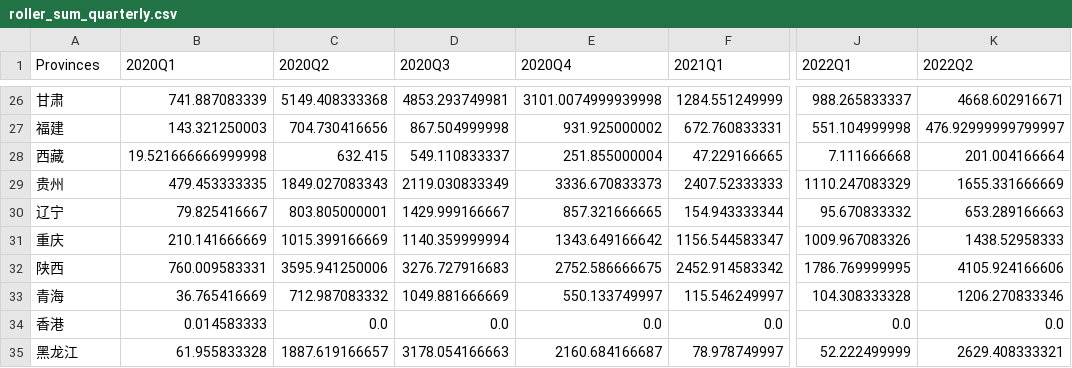
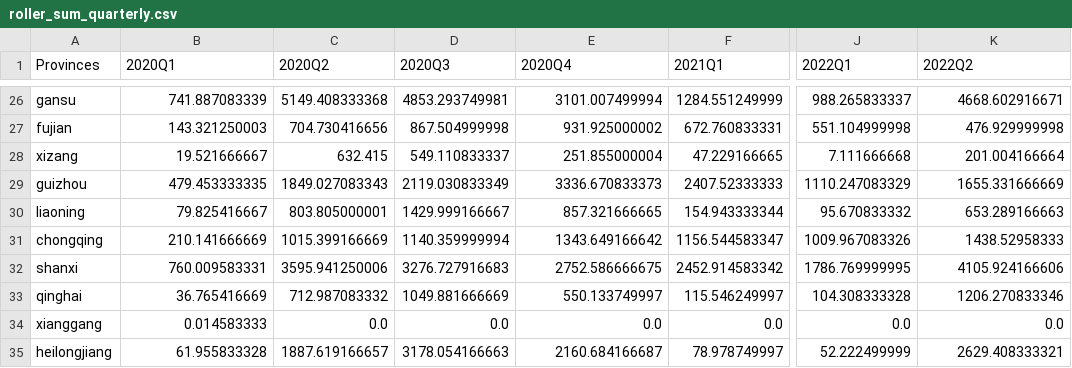
Before and after one commit to SukerZh/DataCamp, a CSV file: data/roller_sum_quarterly.csv, drawn as a sheet; only a part is shown, gaps mark what is left out; the diff covers the shown part only; the diff names each change by its address in the sheet, - before the commit and + after, or states it on an @@ line.

```diff
--- a/data/roller_sum_quarterly.csv
+++ b/data/roller_sum_quarterly.csv
-A26 (Provinces): 甘肃
+A26 (Provinces): gansu
-E26 (2020Q4): 3101.0074999939998
+E26 (2020Q4): 3101.007499994
-A27 (Provinces): 福建
+A27 (Provinces): fujian
-K27 (2022Q2): 476.92999999799997
+K27 (2022Q2): 476.929999998
-A28 (Provinces): 西藏
+A28 (Provinces): xizang
-B28 (2020Q1): 19.521666666999998
+B28 (2020Q1): 19.521666667
-A29 (Provinces): 贵州
+A29 (Provinces): guizhou
-A30 (Provinces): 辽宁
+A30 (Provinces): liaoning
-A31 (Provinces): 重庆
+A31 (Provinces): chongqing
-A32 (Provinces): 陕西
+A32 (Provinces): shanxi
-A33 (Provinces): 青海
+A33 (Provinces): qinghai
-A34 (Provinces): 香港
+A34 (Provinces): xianggang
-A35 (Provinces): 黑龙江
+A35 (Provinces): heilongjiang
```
Also changed, not shown: 31 edited cells elsewhere in this file, data/ConstructionTotalValueOutput.csv, data/GrossDomesticProduct.csv, 5 other files.
